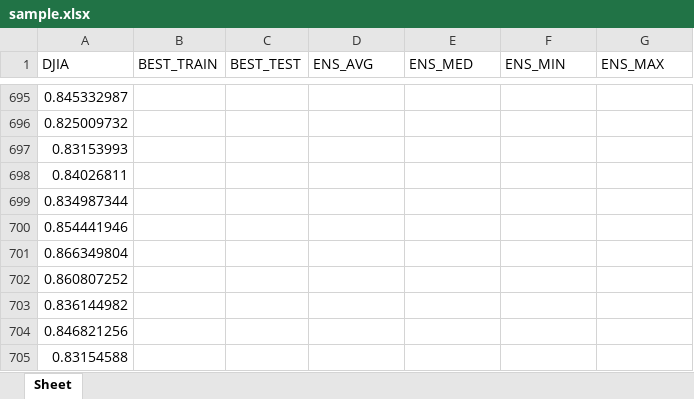
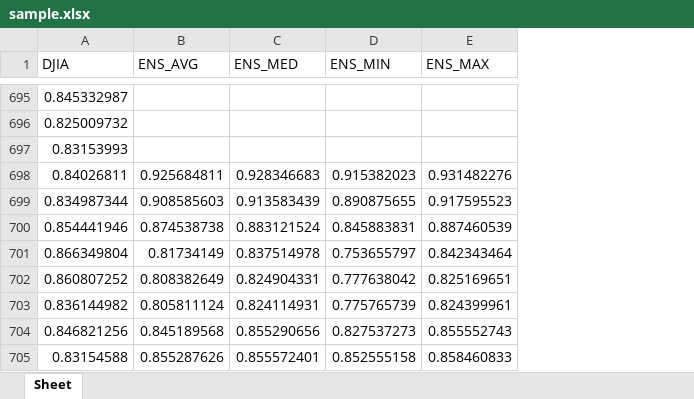
Before and after one commit to JamesEarle/GPP, an Excel workbook: GeneticProgrammingPortfolio/docs-img/2016-03-20/23-07-26/sample.xlsx, sheet Sheet, drawn as a sheet; only a part is shown, gaps mark what is left out; values as stored, in another font and other column widths than the file's, no borders; removed rows and columns are numbered as before the commit, all else as after; the diff covers the shown part only; the diff names each change by its address in the sheet, - before the commit and + after, or states it on an @@ line.

Commit message:
automated ensemble data formatting in spreadsheets with sheets.py using openpyxl

```diff
--- a/GeneticProgrammingPortfolio/docs-img/2016-03-20/23-07-26/sample.xlsx (sheet Sheet)
+++ b/GeneticProgrammingPortfolio/docs-img/2016-03-20/23-07-26/sample.xlsx (sheet Sheet)
-column B (BEST_TRAIN), empty
-column C (BEST_TEST), empty
-B698 (ENS_AVG): (empty)
+B698 (ENS_AVG): 0.925684811
-C698 (ENS_MED): (empty)
+C698 (ENS_MED): 0.928346683
-D698 (ENS_MIN): (empty)
+D698 (ENS_MIN): 0.915382023
-E698 (ENS_MAX): (empty)
+E698 (ENS_MAX): 0.931482276
-B699 (ENS_AVG): (empty)
+B699 (ENS_AVG): 0.908585603
-C699 (ENS_MED): (empty)
+C699 (ENS_MED): 0.913583439
-D699 (ENS_MIN): (empty)
+D699 (ENS_MIN): 0.890875655
-E699 (ENS_MAX): (empty)
+E699 (ENS_MAX): 0.917595523
-B700 (ENS_AVG): (empty)
+B700 (ENS_AVG): 0.874538738
-C700 (ENS_MED): (empty)
+C700 (ENS_MED): 0.883121524
-D700 (ENS_MIN): (empty)
+D700 (ENS_MIN): 0.845883831
-E700 (ENS_MAX): (empty)
+E700 (ENS_MAX): 0.887460539
-B701 (ENS_AVG): (empty)
+B701 (ENS_AVG): 0.81734149
-C701 (ENS_MED): (empty)
+C701 (ENS_MED): 0.837514978
-D701 (ENS_MIN): (empty)
+D701 (ENS_MIN): 0.753655797
-E701 (ENS_MAX): (empty)
+E701 (ENS_MAX): 0.842343464
-B702 (ENS_AVG): (empty)
+B702 (ENS_AVG): 0.808382649
-C702 (ENS_MED): (empty)
+C702 (ENS_MED): 0.824904331
-D702 (ENS_MIN): (empty)
+D702 (ENS_MIN): 0.777638042
-E702 (ENS_MAX): (empty)
+E702 (ENS_MAX): 0.825169651
-B703 (ENS_AVG): (empty)
+B703 (ENS_AVG): 0.805811124
-C703 (ENS_MED): (empty)
+C703 (ENS_MED): 0.824114931
-D703 (ENS_MIN): (empty)
+D703 (ENS_MIN): 0.775765739
-E703 (ENS_MAX): (empty)
+E703 (ENS_MAX): 0.824399961
-B704 (ENS_AVG): (empty)
+B704 (ENS_AVG): 0.845189568
-C704 (ENS_MED): (empty)
+C704 (ENS_MED): 0.855290656
-D704 (ENS_MIN): (empty)
+D704 (ENS_MIN): 0.827537273
-E704 (ENS_MAX): (empty)
+E704 (ENS_MAX): 0.855552743
-B705 (ENS_AVG): (empty)
+B705 (ENS_AVG): 0.855287626
-C705 (ENS_MED): (empty)
+C705 (ENS_MED): 0.855572401
-D705 (ENS_MIN): (empty)
+D705 (ENS_MIN): 0.852555158
-E705 (ENS_MAX): (empty)
+E705 (ENS_MAX): 0.858460833
```
Also changed, not shown: 280 edited cells elsewhere in this sheet, 1 other file.
